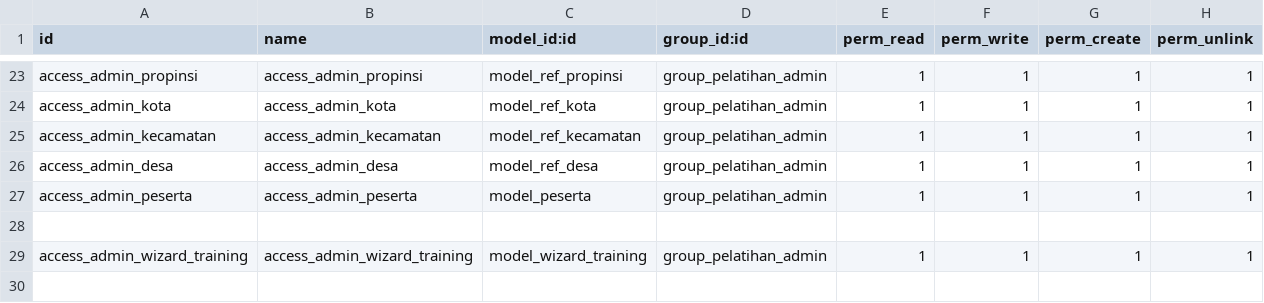
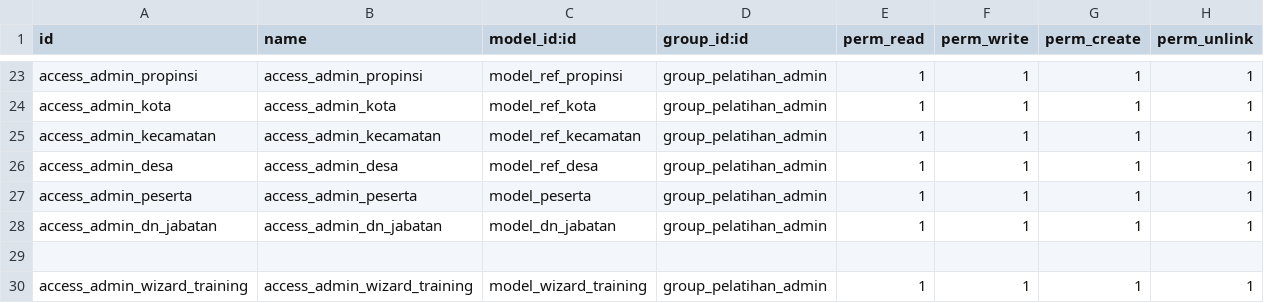
Before and after one commit to RizkiDesu/cdn_odoo_docker, a CSV file: addons/cdn_training/security/ir.model.access.csv, drawn as a sheet; only a part is shown, gaps mark what is left out; the diff names each change by its address in the sheet, - before the commit and + after, or states it on an @@ line.

```diff
--- a/addons/cdn_training/security/ir.model.access.csv
+++ b/addons/cdn_training/security/ir.model.access.csv
+row 28: access_admin_dn_jabatan | access_admin_dn_jabatan | model_dn_jabatan | group_pelatihan_admin | 1 | 1 | 1 | 1
```
Also changed, not shown: 7 other files.
